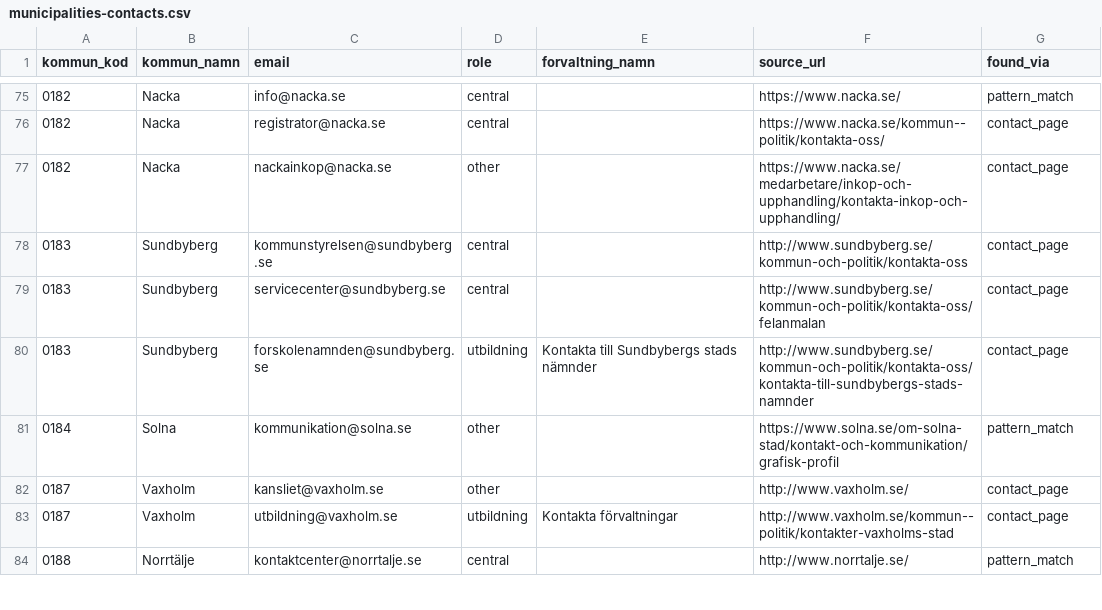
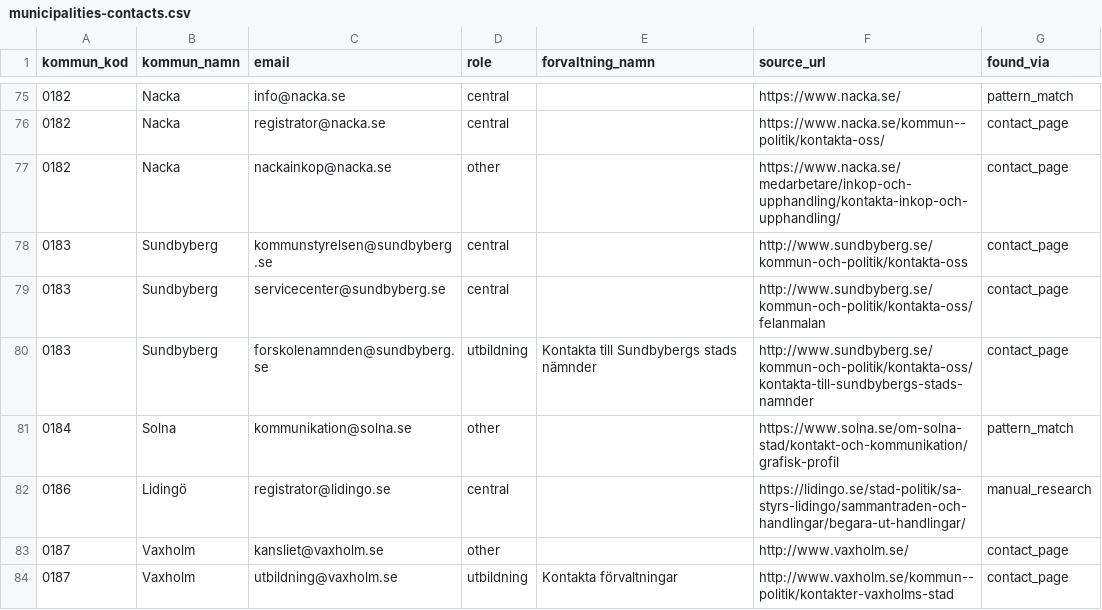
Before and after one commit to Gustaf-Hard/public-contracts, a CSV file: data/municipalities-contacts.csv, drawn as a sheet; only a part is shown, gaps mark what is left out; the shorter side is filled out with more unchanged rows.

```diff
--- a/data/municipalities-contacts.csv
+++ b/data/municipalities-contacts.csv
@@ -81,2 +81,3 @@ kommun_kod,kommun_namn,email,role,forvaltning_namn,source_url,found_via
 0184,Solna,kommunikation@solna.se,other,,https://www.solna.se/om-solna-stad/kontakt-och-kommunikation/grafisk-profil,pattern_match
+0186,Lidingö,registrator@lidingo.se,central,,https://lidingo.se/stad-politik/sa-styrs-lidingo/sammantraden-och-handlingar/begara-ut-handlingar/,manual_research
 0187,Vaxholm,kansliet@vaxholm.se,other,,http://www.vaxholm.se/,contact_page
```
Also changed, not shown: data/municipalities.csv, 1 other file.
